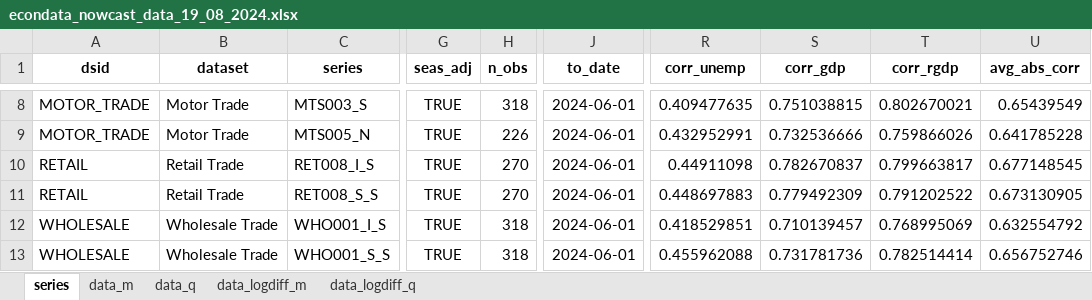
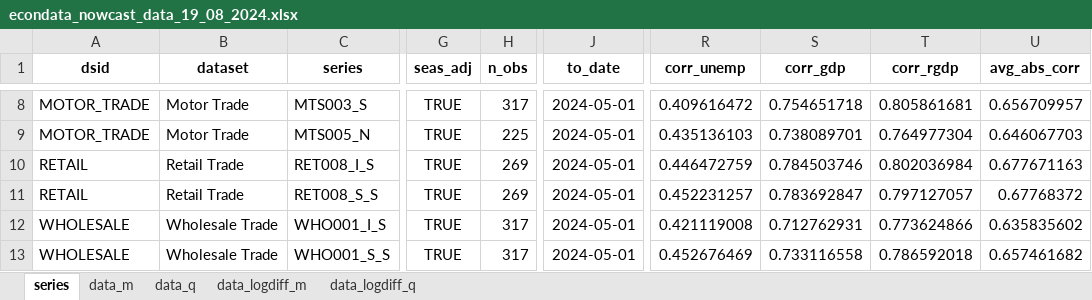
Before and after one commit to coderaanalytics-models/SA-Nowcast, an Excel workbook: vintages/econdata_nowcast_data_19_08_2024.xlsx, sheet series, drawn as a sheet; only a part is shown, gaps mark what is left out; values as stored, in another font and other column widths than the file's, no borders; the diff covers the shown part only; the diff names each change by its address in the sheet, - before the commit and + after, or states it on an @@ line.

```diff
--- a/vintages/econdata_nowcast_data_19_08_2024.xlsx (sheet series)
+++ b/vintages/econdata_nowcast_data_19_08_2024.xlsx (sheet series)
-H8 (n_obs): 318
+H8 (n_obs): 317
-J8:J13 (to_date): 2024-06-01
+J8:J13 (to_date): 2024-05-01
-R8 (corr_unemp): 0.409477635
+R8 (corr_unemp): 0.409616472
-S8 (corr_gdp): 0.751038815
+S8 (corr_gdp): 0.754651718
-T8 (corr_rgdp): 0.802670021
+T8 (corr_rgdp): 0.805861681
-U8 (avg_abs_corr): 0.65439549
+U8 (avg_abs_corr): 0.656709957
-H9 (n_obs): 226
+H9 (n_obs): 225
-R9 (corr_unemp): 0.432952991
+R9 (corr_unemp): 0.435136103
-S9 (corr_gdp): 0.732536666
+S9 (corr_gdp): 0.738089701
-T9 (corr_rgdp): 0.759866026
+T9 (corr_rgdp): 0.764977304
-U9 (avg_abs_corr): 0.641785228
+U9 (avg_abs_corr): 0.646067703
-H10:H11 (n_obs): 270
+H10:H11 (n_obs): 269
-R10 (corr_unemp): 0.44911098
+R10 (corr_unemp): 0.446472759
-S10 (corr_gdp): 0.782670837
+S10 (corr_gdp): 0.784503746
-T10 (corr_rgdp): 0.799663817
+T10 (corr_rgdp): 0.802036984
-U10 (avg_abs_corr): 0.677148545
+U10 (avg_abs_corr): 0.677671163
-R11 (corr_unemp): 0.448697883
+R11 (corr_unemp): 0.452231257
-S11 (corr_gdp): 0.779492309
+S11 (corr_gdp): 0.783692847
-T11 (corr_rgdp): 0.791202522
+T11 (corr_rgdp): 0.797127057
-U11 (avg_abs_corr): 0.673130905
+U11 (avg_abs_corr): 0.67768372
-H12:H13 (n_obs): 318
+H12:H13 (n_obs): 317
-R12 (corr_unemp): 0.418529851
+R12 (corr_unemp): 0.421119008
-S12 (corr_gdp): 0.710139457
+S12 (corr_gdp): 0.712762931
-T12 (corr_rgdp): 0.768995069
+T12 (corr_rgdp): 0.773624866
-U12 (avg_abs_corr): 0.632554792
+U12 (avg_abs_corr): 0.635835602
-R13 (corr_unemp): 0.455962088
+R13 (corr_unemp): 0.452676469
-S13 (corr_gdp): 0.731781736
+S13 (corr_gdp): 0.733116558
-T13 (corr_rgdp): 0.782514414
+T13 (corr_rgdp): 0.786592018
-U13 (avg_abs_corr): 0.656752746
+U13 (avg_abs_corr): 0.657461682
```
Also changed, not shown: 287 edited cells elsewhere in this sheet, sheet data_logdiff_m, sheet data_m, sheet data_q, sheet data_logdiff_q, 5 other files.
